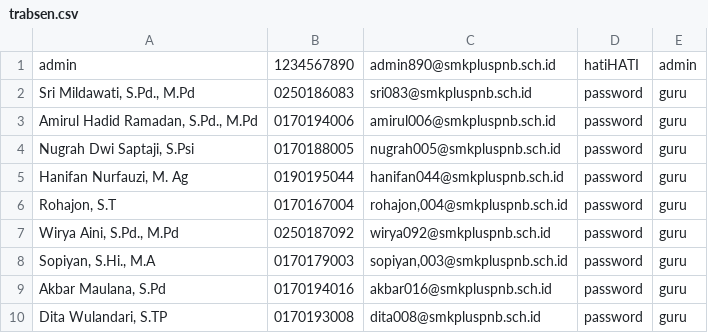
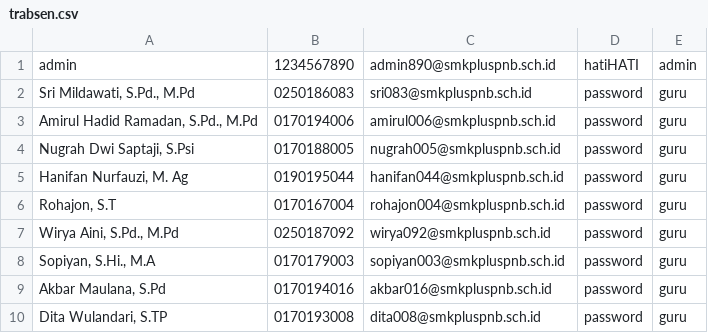
Before and after one commit to SynchronizesTeams/Backend-Absensi, a CSV file: database/seeders/data/trabsen.csv, drawn as a sheet; only a part is shown.

Commit message:
benerin data

```diff
--- a/database/seeders/data/trabsen.csv
+++ b/database/seeders/data/trabsen.csv
@@ -5,5 +5,5 @@ admin,1234567890,admin890@smkpluspnb.sch.id,hatiHATI,admin
 "Hanifan Nurfauzi, M. Ag",0190195044,hanifan044@smkpluspnb.sch.id,password,guru
-"Rohajon, S.T",0170167004,"rohajon,004@smkpluspnb.sch.id",password,guru
+"Rohajon, S.T",0170167004,"rohajon004@smkpluspnb.sch.id",password,guru
 "Wirya Aini, S.Pd., M.Pd",0250187092,wirya092@smkpluspnb.sch.id,password,guru
-"Sopiyan, S.Hi., M.A",0170179003,"sopiyan,003@smkpluspnb.sch.id",password,guru
+"Sopiyan, S.Hi., M.A",0170179003,"sopiyan003@smkpluspnb.sch.id",password,guru
 "Akbar Maulana, S.Pd",0170194016,akbar016@smkpluspnb.sch.id,password,guru
```
